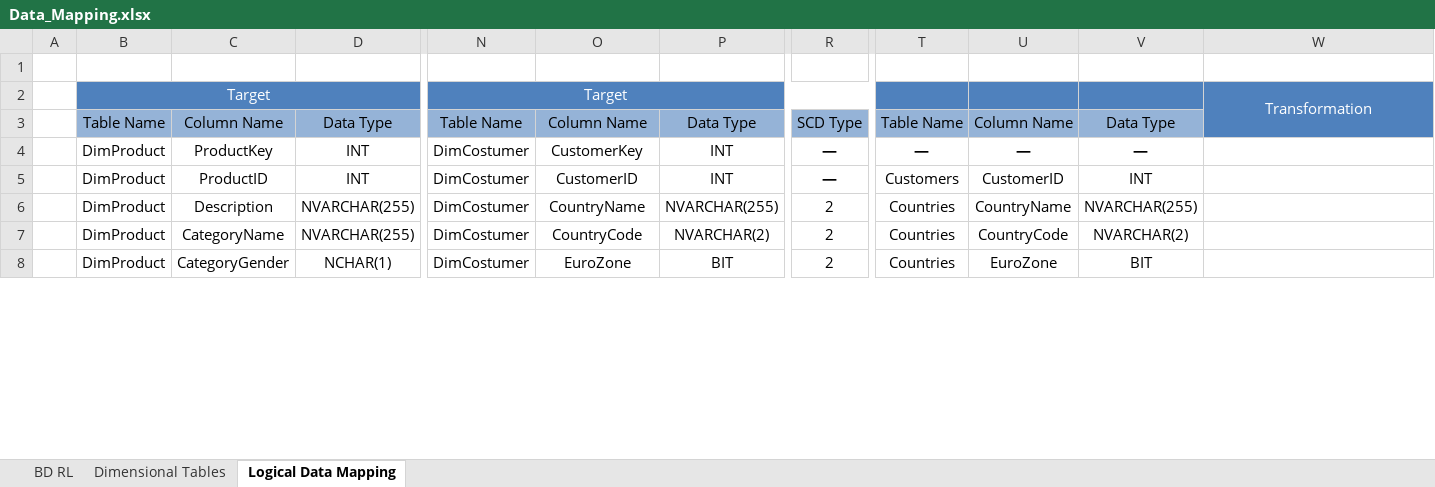
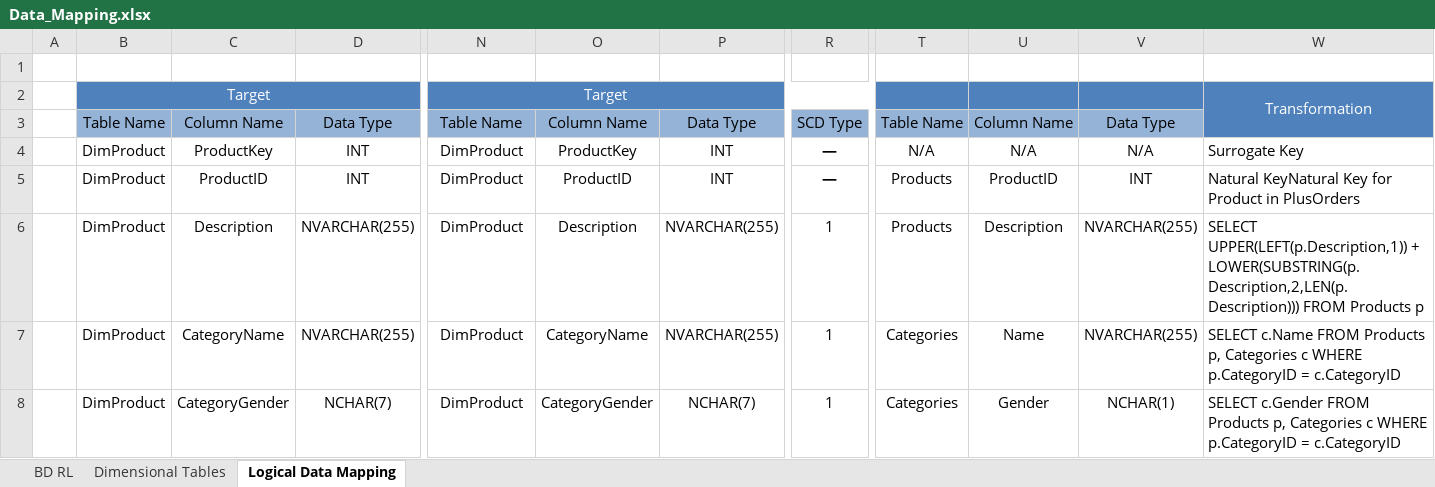
Before and after one commit to 1211882/ARMDD_1_2025, an Excel workbook: Documents/Data_Mapping.xlsx, sheet Logical Data Mapping, drawn as a sheet; only a part is shown, gaps mark what is left out; values as stored, in another font and other column widths than the file's, no borders; the diff covers the shown part only; the diff names each change by its address in the sheet, - before the commit and + after, or states it on an @@ line.

```diff
--- a/Documents/Data_Mapping.xlsx (sheet Logical Data Mapping)
+++ b/Documents/Data_Mapping.xlsx (sheet Logical Data Mapping)
-N4:N8: DimCostumer
+N4:N8: DimProduct
-O4: CustomerKey
+O4: ProductKey
-T4: —
+T4: N/A
-T4:V4 bold: on
+T4:V4 bold: off
-U4: —
+U4: N/A
-V4: —
+V4: N/A
-W4: (empty)
+W4: Surrogate Key
-O5: CustomerID
+O5: ProductID
-T5: Customers
+T5: Products
-U5: CustomerID
+U5: ProductID
-W5: (empty)
+W5: Natural KeyNatural Key for Product in PlusOrders
-O6: CountryName
+O6: Description
-R6:R8: 2
+R6:R8: 1
-T6: Countries
+T6: Products
-U6: CountryName
+U6: Description
-W6: (empty)
+W6: SELECT UPPER(LEFT(p.Description,1)) + LOWER(SUBSTRING(p.Description,2,LEN(p.Description))) FROM Products p
-O7: CountryCode
+O7: CategoryName
-P7: NVARCHAR(2)
+P7: NVARCHAR(255)
-T7:T8: Countries
+T7:T8: Categories
-U7: CountryCode
+U7: Name
-V7: NVARCHAR(2)
+V7: NVARCHAR(255)
-W7: (empty)
+W7: SELECT c.Name FROM Products p, Categories c WHERE p.CategoryID = c.CategoryID
-D8: NCHAR(1)
+D8: NCHAR(7)
-O8: EuroZone
+O8: CategoryGender
-P8: BIT
+P8: NCHAR(7)
-U8: EuroZone
+U8: Gender
-V8: BIT
+V8: NCHAR(1)
-W8: (empty)
+W8: SELECT c.Gender FROM Products p, Categories c WHERE p.CategoryID = c.CategoryID
```
Also changed, not shown: 1 added row, 114 edited cells and cell formats elsewhere in this sheet, 14 other files.
